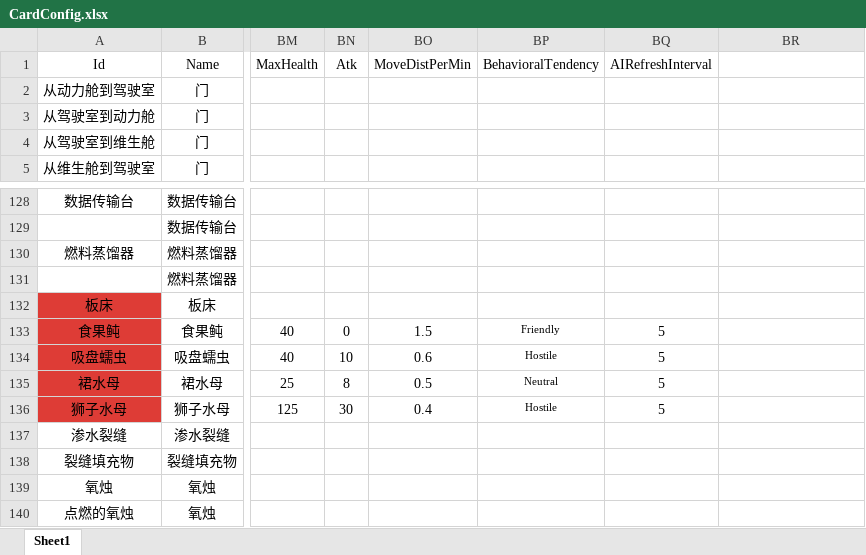
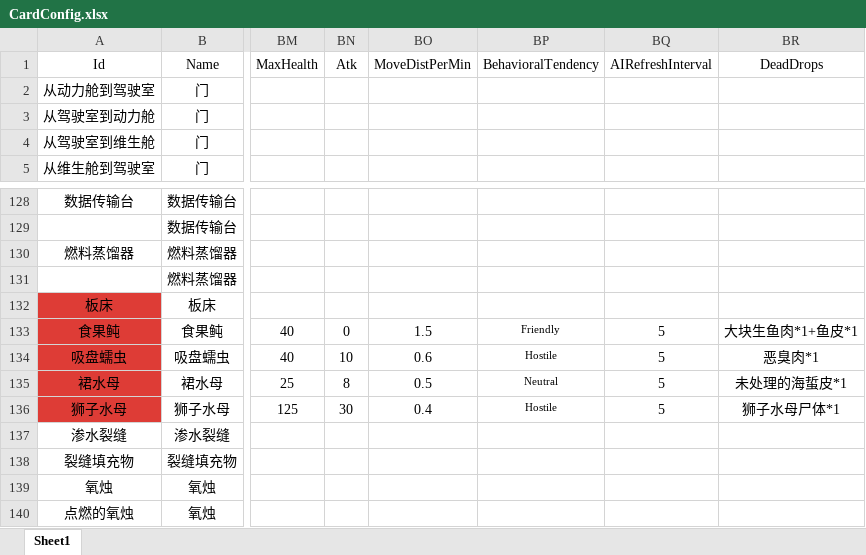
Before and after one commit to Cindyxj1011001101/WindowsSurvival, an Excel workbook: Assets/StreamingAssets/Excel/CardConfig.xlsx, sheet Sheet1, drawn as a sheet; only a part is shown, gaps mark what is left out; values as stored, in another font and other column widths than the file's, no borders; the diff names each change by its address in the sheet, - before the commit and + after, or states it on an @@ line.

```diff
--- a/Assets/StreamingAssets/Excel/CardConfig.xlsx (sheet Sheet1)
+++ b/Assets/StreamingAssets/Excel/CardConfig.xlsx (sheet Sheet1)
-BR1: (empty)
+BR1: DeadDrops
-BR133: (empty)
+BR133: 大块生鱼肉*1+鱼皮*1
-BR134: (empty)
+BR134: 恶臭肉*1
-BR135: (empty)
+BR135: 未处理的海蜇皮*1
-BR136: (empty)
+BR136: 狮子水母尸体*1
```
Also changed, not shown: 5 other files.
